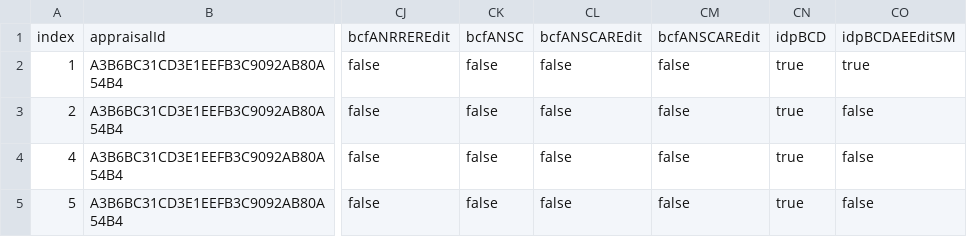
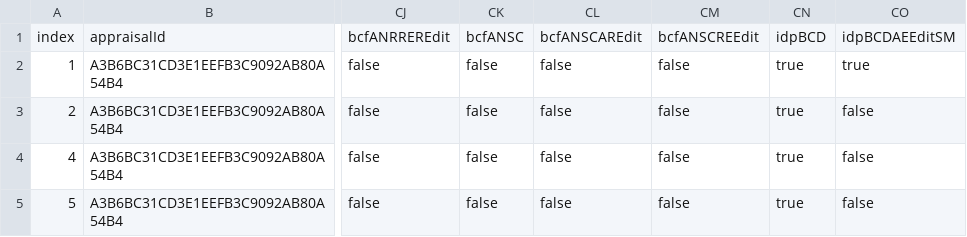
Before and after one commit to mm0834-nagarjuna/hmel_uiux, a CSV file: db/data/my.appraisal-AppraisalDocuments.csv, drawn as a sheet; only a part is shown, gaps mark what is left out; the diff names each change by its address in the sheet, - before the commit and + after, or states it on an @@ line.

```diff
--- a/db/data/my.appraisal-AppraisalDocuments.csv
+++ b/db/data/my.appraisal-AppraisalDocuments.csv
-CM1: bcfANSCAREdit
+CM1: bcfANSCREEdit
```
Also changed, not shown: 6 other files.
